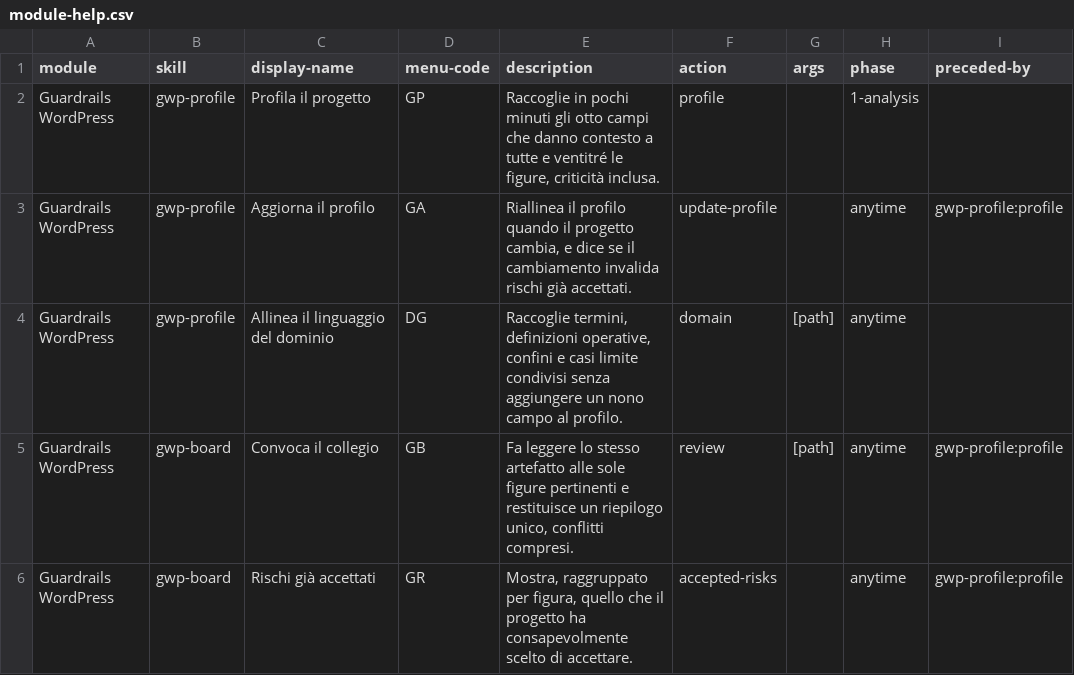
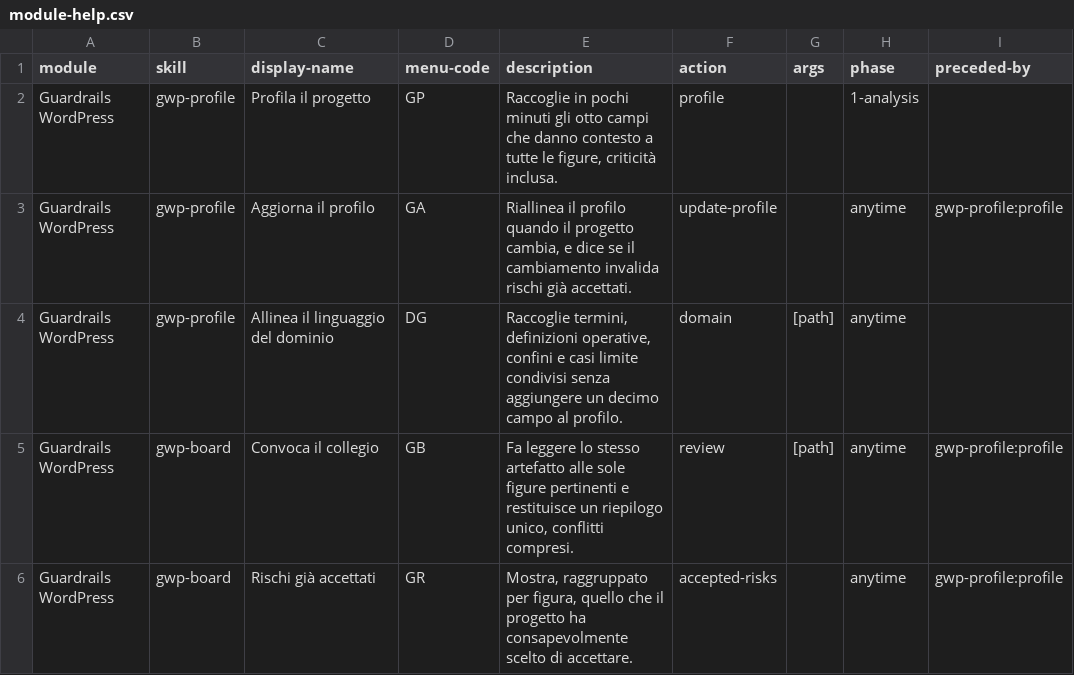
Before and after one commit to mlarese/bmad-module-guardrails-wordpress, a CSV file: src/module-help.csv, drawn as a sheet; only a part is shown; the diff names each change by its address in the sheet, - before the commit and + after, or states it on an @@ line.

Commit message:
fix(grl): chiude i 203 rilievi della revisione delle 44 skill

```diff
--- a/src/module-help.csv
+++ b/src/module-help.csv
-E2 (description): …a tutte e ventitré le figure,…
+E2 (description): …a tutte le figure,…
-E4 (description): …aggiungere un nono campo al…
+E4 (description): …aggiungere un decimo campo al…
```
Also changed, not shown: 23 other files.
